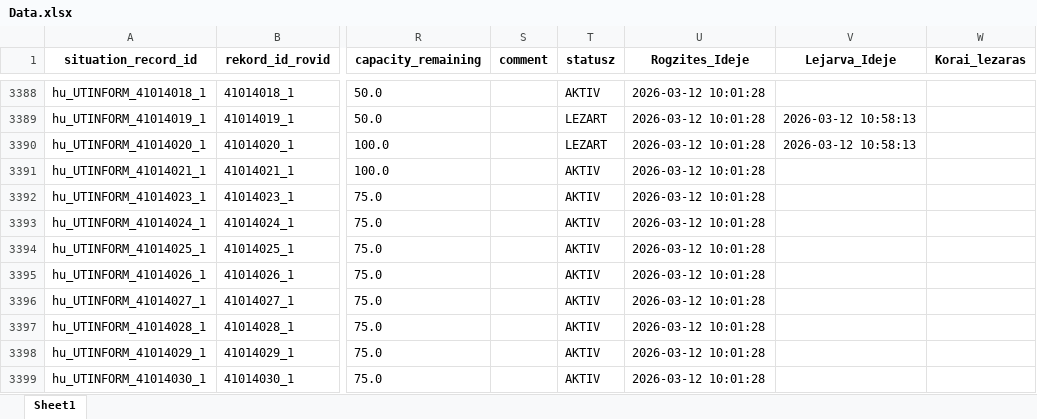
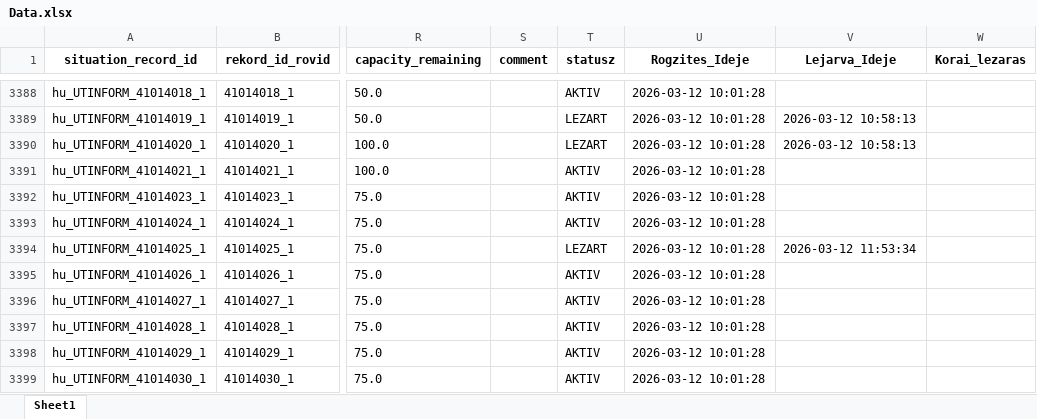
Before and after one commit to zoltanfarkasnemeth/mk-datex-data, an Excel workbook: Data.xlsx, sheet Sheet1, drawn as a sheet; only a part is shown, gaps mark what is left out; values as stored, in another font and other column widths than the file's, no borders; the diff covers the shown part only; the diff names each change by its address in the sheet, - before the commit and + after, or states it on an @@ line.

```diff
--- a/Data.xlsx (sheet Sheet1)
+++ b/Data.xlsx (sheet Sheet1)
-T3394 (statusz): AKTIV
+T3394 (statusz): LEZART
-V3394 (Lejarva_Ideje): (empty)
+V3394 (Lejarva_Ideje): 2026-03-12 11:53:34
```
Also changed, not shown: 18 added rows and 52 edited cells elsewhere in this sheet, 1 other file.
